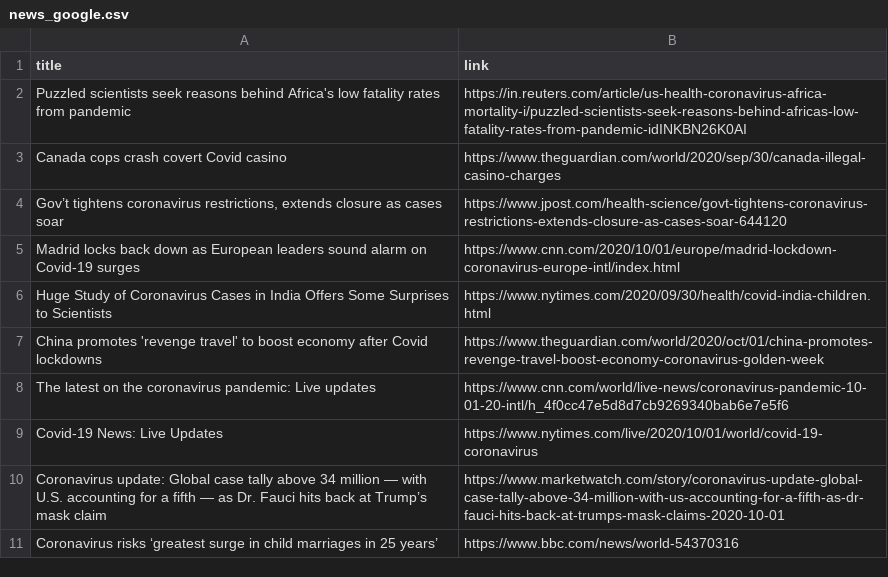
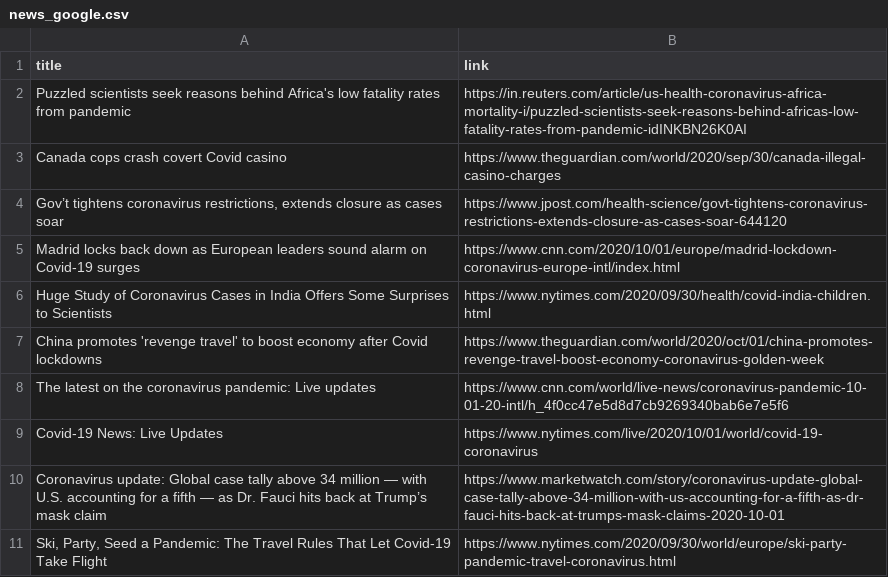
Before and after one commit to adrinerDP/livecod, a CSV file: data/news_google.csv, drawn as a sheet; removed rows and columns are numbered as before the commit, all else as after; the diff names each change by its address in the sheet, - before the commit and + after, or states it on an @@ line.

```diff
--- a/data/news_google.csv
+++ b/data/news_google.csv
-row 11: Coronavirus risks ‘greatest surge in child marriages in 25 years’ | https://www.bbc.com/news/world-54370316
+row 11: Ski, Party, Seed a Pandemic: The Travel Rules That Let Covid-19 Take Flight | https://www.nytimes.com/2020/09/30/world/europe/ski-party-pandemic-travel-coronavirus.html
```
Also changed, not shown: data/current_global.csv, data/news_naver.csv, 5 other files.
